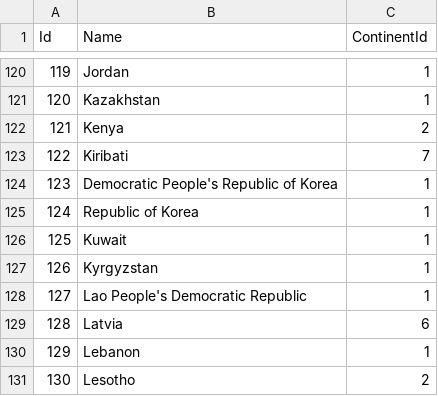
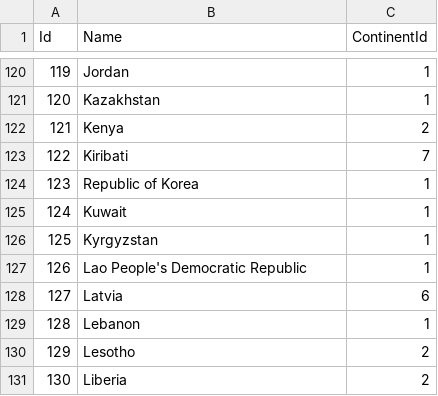
Before and after one commit to ArtShp/NumistikApp, a CSV file: Server/Data/Seeds/Countries_seed.csv, drawn as a sheet; only a part is shown, gaps mark what is left out; the shorter side is filled out with more unchanged rows; removed rows and columns are numbered as before the commit, all else as after; the diff names each change by its address in the sheet, - before the commit and + after, or states it on an @@ line.

Commit message:
fix(app): fix duplicate countries names seed
Fix: #43

```diff
--- a/Server/Data/Seeds/Countries_seed.csv
+++ b/Server/Data/Seeds/Countries_seed.csv
-row 124: 123 | Democratic People's Republic of Korea | 1
@@ column A (Id) renumbered from row 124 down @@
```
